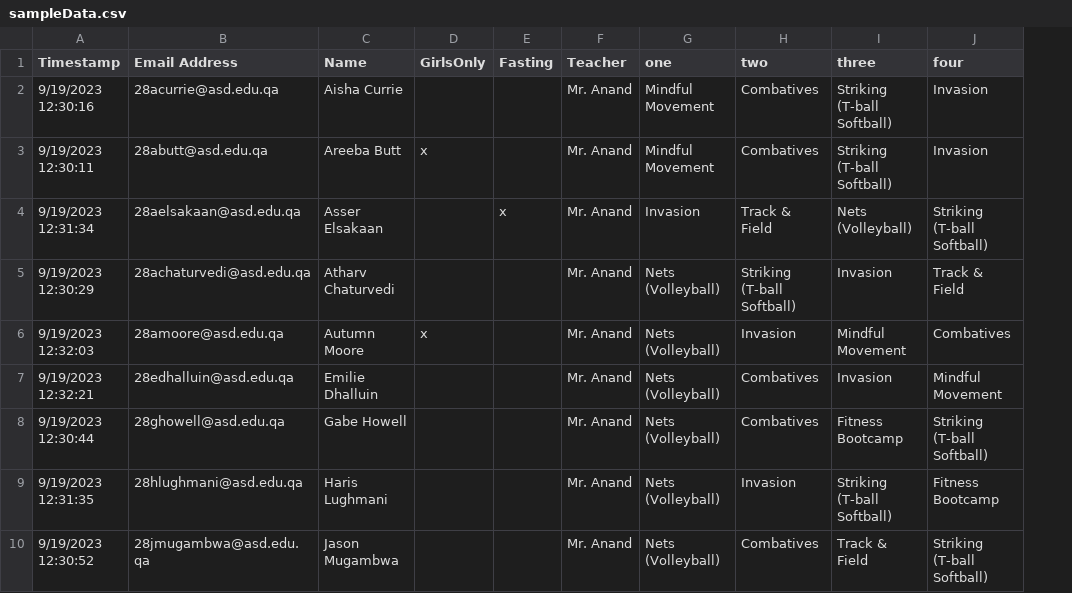
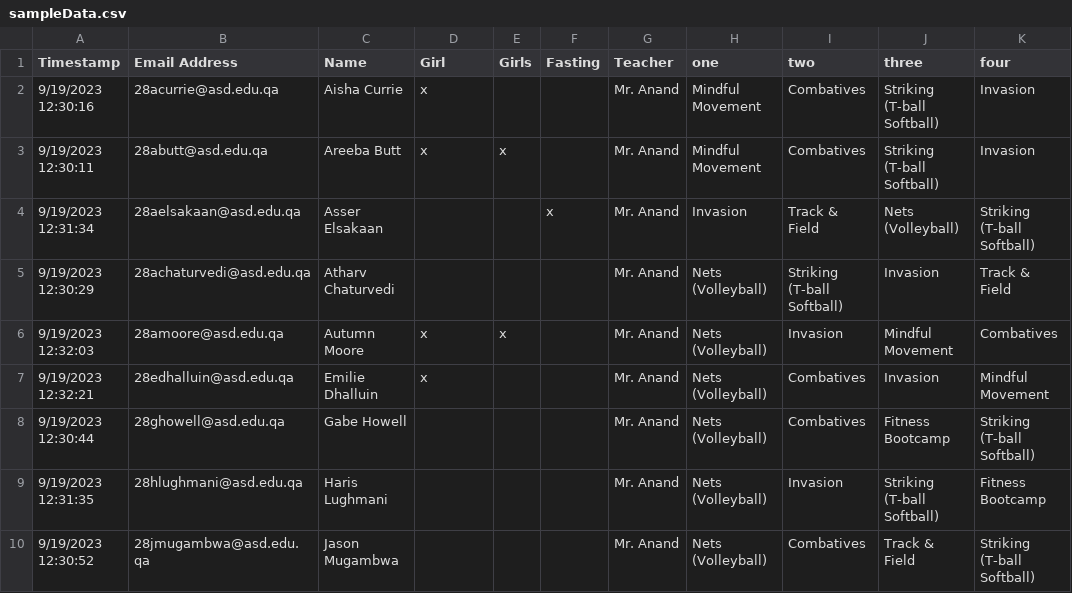
Before and after one commit to a-bunting/class-organiser, a CSV file: class-organiser/src/assets/sampleData.csv, drawn as a sheet; only a part is shown; the diff covers the shown part only; the diff names each change by its address in the sheet, - before the commit and + after, or states it on an @@ line.

```diff
--- a/class-organiser/src/assets/sampleData.csv
+++ b/class-organiser/src/assets/sampleData.csv
+column E (Girls), rows 3-6: x |  |  | x
-D1: GirlsOnly
+D1: Girl
-D2 (Girl): (empty)
+D2 (Girl): x
-D7 (Girl): (empty)
+D7 (Girl): x
```
Also changed, not shown: 14 edited cells elsewhere in this file, 6 other files.
